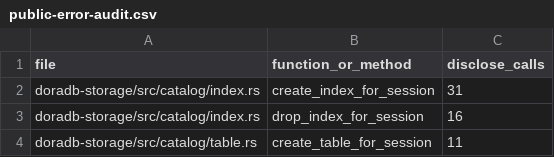
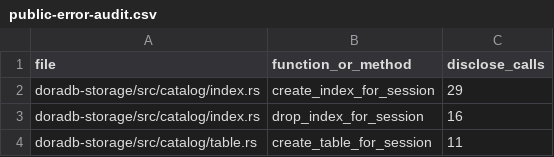
Before and after one commit to jiangzhe/doradb, a CSV file: docs/public-error-audit.csv, drawn as a sheet; only a part is shown.

```diff
--- a/docs/public-error-audit.csv
+++ b/docs/public-error-audit.csv
@@ -1,3 +1,3 @@
 file,function_or_method,disclose_calls
-doradb-storage/src/catalog/index.rs,create_index_for_session,31
+doradb-storage/src/catalog/index.rs,create_index_for_session,29
 doradb-storage/src/catalog/index.rs,drop_index_for_session,16
```
Also changed, not shown: 13 other files.
